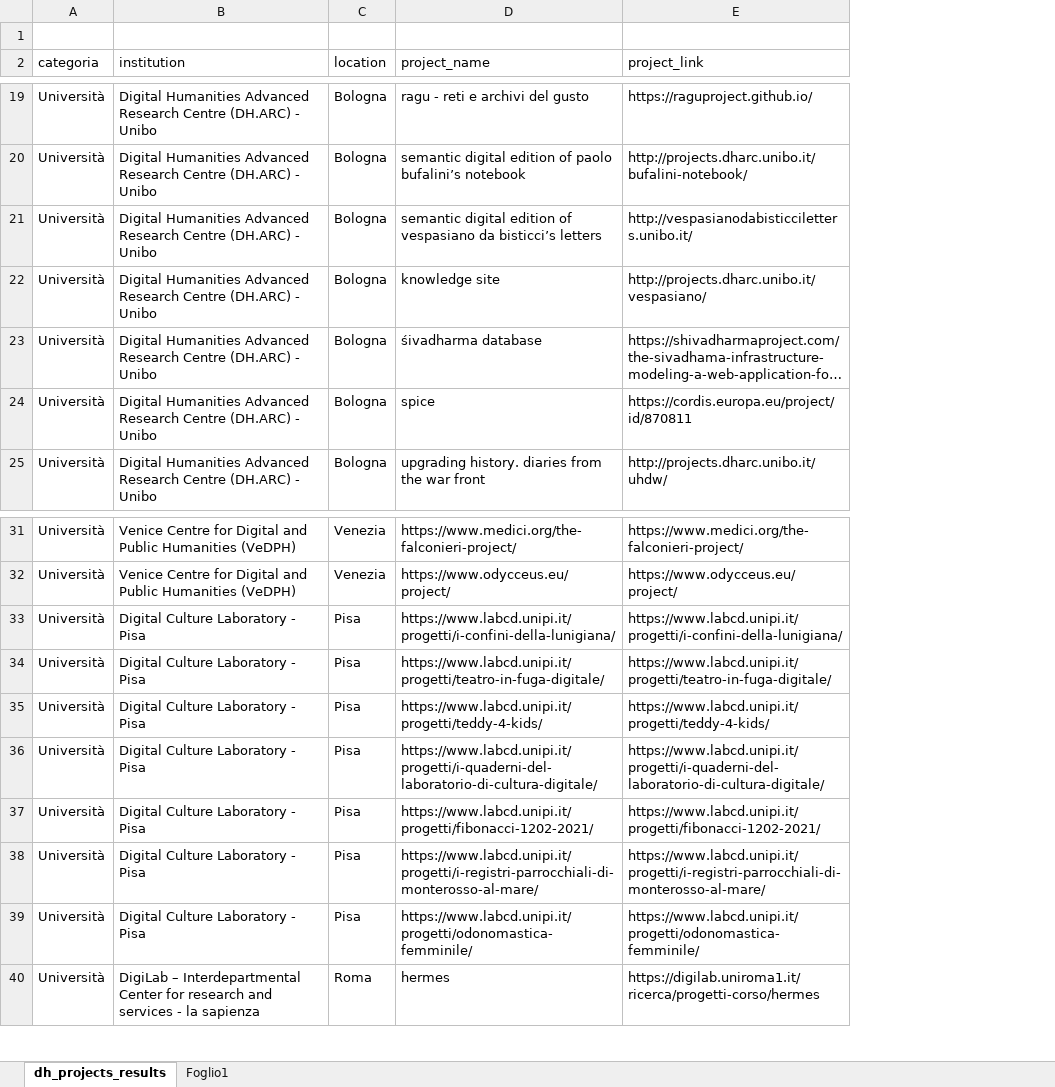
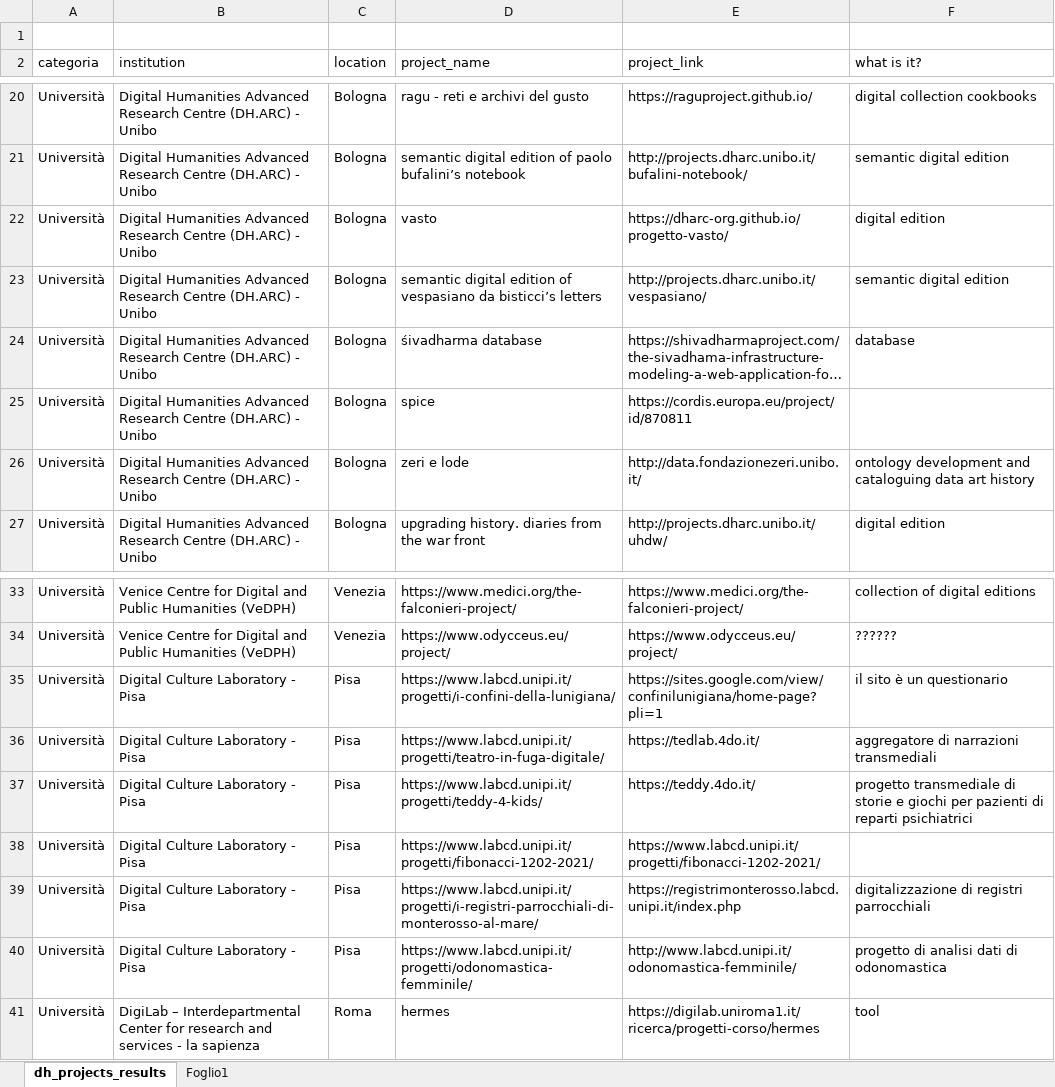
Before and after one commit to gspinaci/Vita-e-morte-DH-projects, an Excel workbook: giorgia/filtering_DH_institutions_from_links.xlsx, sheet dh_projects_results, drawn as a sheet; only a part is shown, gaps mark what is left out; long unchanged cells end in …; values as stored, in another font and other column widths than the file's, no cell formats; table styles not drawn; removed rows and columns are numbered as before the commit, all else as after; the diff covers the shown part only; the diff names each change by its address in the sheet, - before the commit and + after, or states it on an @@ line.

Commit message:
started recognizing what these projects are

```diff
--- a/giorgia/filtering_DH_institutions_from_links.xlsx (sheet dh_projects_results)
+++ b/giorgia/filtering_DH_institutions_from_links.xlsx (sheet dh_projects_results)
+column F (what is it?), rows 20-24: digital collection cookbooks | semantic digital edition | digital edition | semantic digital edition | database; row 27: digital edition; rows 33-41: collection of digital editions | ?????? | il sito è un questionario | aggregatore di narrazioni transmediali | progetto transmediale di storie e giochi per pazienti di reparti psichiatrici |  | digitalizzazione di registri parrocchiali | progetto di analisi dati di odonomastica | tool
-D22 (project_name): semantic digital edition of vespasiano da bisticci’s letters
+D22 (project_name): vasto
-E22 (project_link): http://vespasianodabisticciletters.unibo.it/
+E22 (project_link): https://dharc-org.github.io/progetto-vasto/
-D23 (project_name): knowledge site
+D23 (project_name): semantic digital edition of vespasiano da bisticci’s letters
+row 26: Università | Digital Humanities Advanced Research Centre (DH.ARC) - Unibo | Bologna | zeri e lode | http://data.fondazionezeri.unibo.it/ | ontology development and cataloguing data art history
-E35 (project_link): https://www.labcd.unipi.it/progetti/i-confini-della-lunigiana/
+E35 (project_link): https://sites.google.com/view/confinilunigiana/home-page?pli=1
-E36 (project_link): https://www.labcd.unipi.it/progetti/teatro-in-fuga-digitale/
+E36 (project_link): https://tedlab.4do.it/
-E37 (project_link): https://www.labcd.unipi.it/progetti/teddy-4-kids/
+E37 (project_link): https://teddy.4do.it/
-row 36: Università | Digital Culture Laboratory - Pisa | Pisa | https://www.labcd.unipi.it/progetti/i-quaderni-del-laboratorio-di-cultura-digitale/ | https://www.labcd.unipi.it/progetti/i-quaderni-del-laboratorio-di-cultura-digitale/
-E39 (project_link): https://www.labcd.unipi.it/progetti/i-registri-parrocchiali-di-monterosso-al-mare/
+E39 (project_link): https://registrimonterosso.labcd.unipi.it/index.php
-E40 (project_link): https://www.labcd.unipi.it/progetti/odonomastica-femminile/
+E40 (project_link): http://www.labcd.unipi.it/odonomastica-femminile/
```
Also changed, not shown: 2 added rows, 3 removed rows and 10 edited cells elsewhere in this sheet, cell formats, 2 other files.
